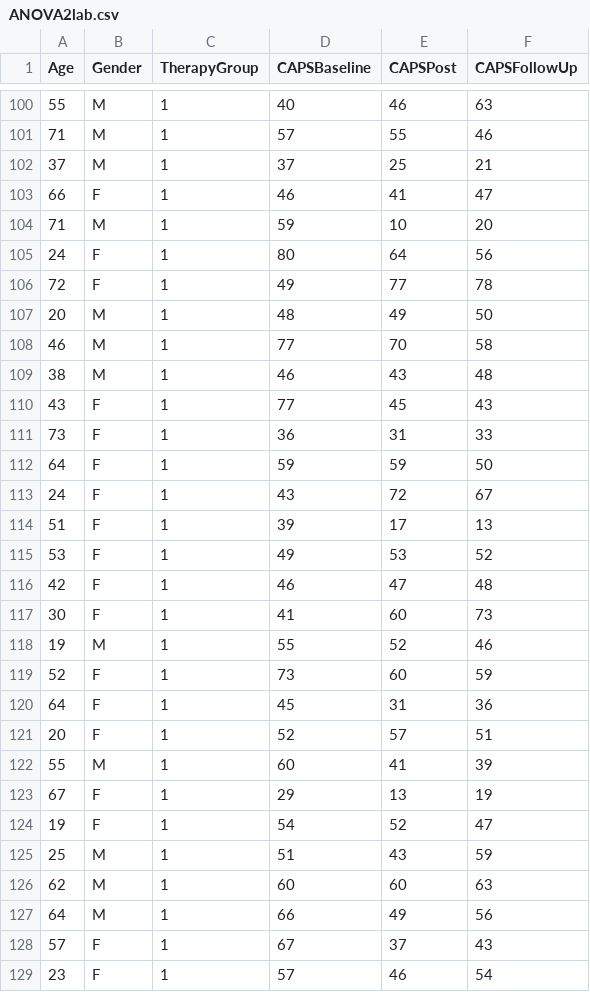
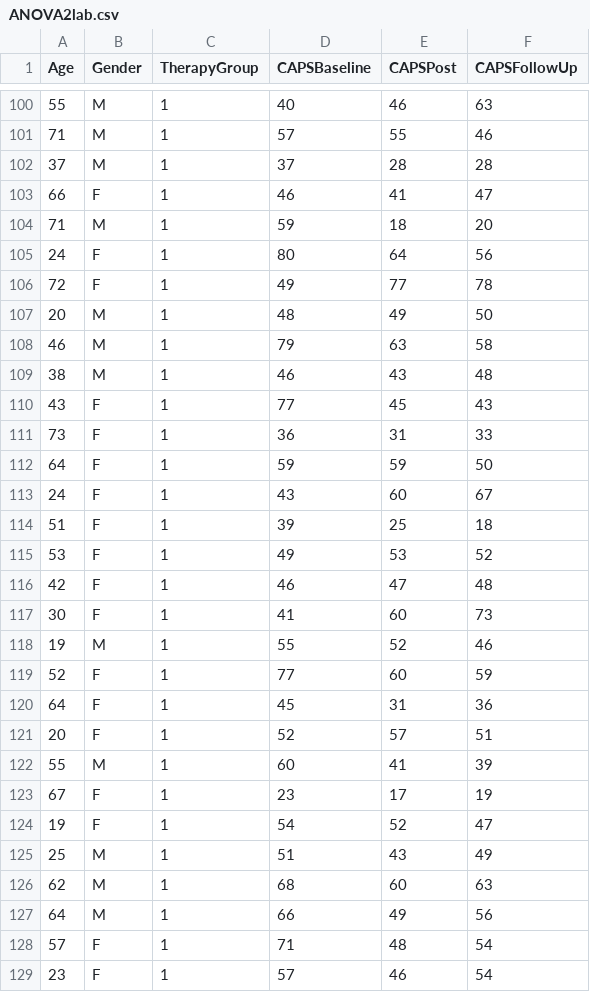
Before and after one commit to mtruelovehill/PRM, a CSV file: docs/Labs/ANOVA2lab.csv, drawn as a sheet; only a part is shown, gaps mark what is left out; the diff covers the shown part only.

Commit message:
anova I lecture typo

```diff
--- a/docs/Labs/ANOVA2lab.csv
+++ b/docs/Labs/ANOVA2lab.csv
@@ -102 +102 @@
-37,"M",1,37,25,21
+37,M,1,37,28,28
@@ -104 +104 @@
-71,"M",1,59,10,20
+71,M,1,59,18,20
@@ -108 +108 @@
-46,"M",1,77,70,58
+46,M,1,79,63,58
@@ -113,2 +113,2 @@
-24,"F",1,43,72,67
-51,"F",1,39,17,13
+24,F,1,43,60,67
+51,F,1,39,25,18
@@ -119 +119 @@
-52,"F",1,73,60,59
+52,F,1,77,60,59
@@ -123 +123 @@
-67,"F",1,29,13,19
+67,F,1,23,17,19
@@ -125,2 +125,2 @@
-25,"M",1,51,43,59
-62,"M",1,60,60,63
+25,M,1,51,43,49
+62,M,1,68,60,63
@@ -128 +128 @@
-57,"F",1,67,37,43
+57,F,1,71,48,54
```
Also changed, not shown: 39 edited cells elsewhere in this file, 19 other files.
